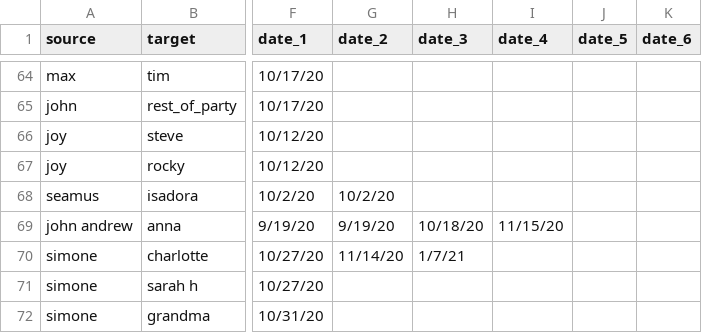
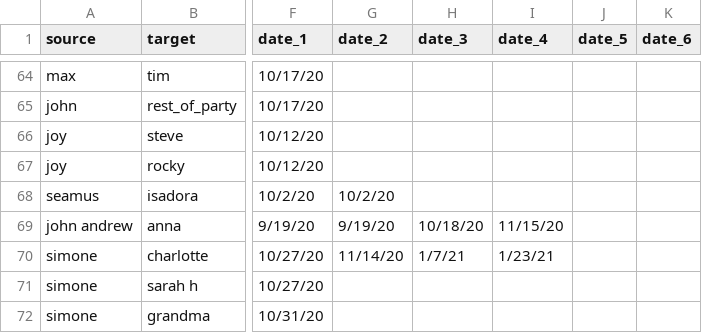
Before and after one commit to svannie678/my_personal_corona_tracker, a CSV file: data/calendar.csv, drawn as a sheet; only a part is shown, gaps mark what is left out; the diff covers the shown part only; the diff names each change by its address in the sheet, - before the commit and + after, or states it on an @@ line.

```diff
--- a/data/calendar.csv
+++ b/data/calendar.csv
-I70 (date_4): (empty)
+I70 (date_4): 1/23/21
```
Also changed, not shown: 12 added rows and 5 edited cells elsewhere in this file, 2 other files.
